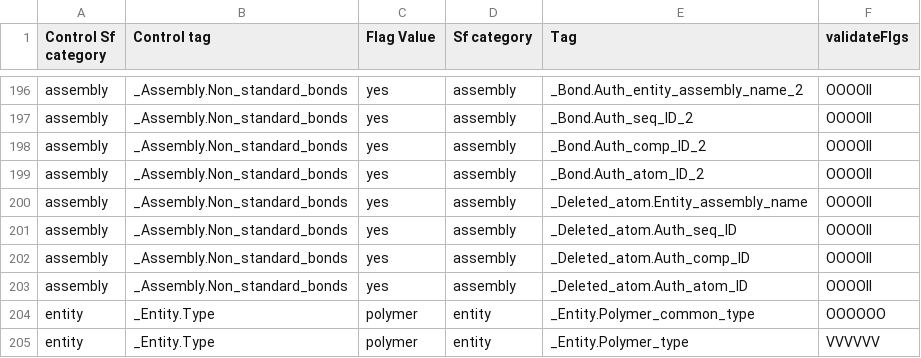
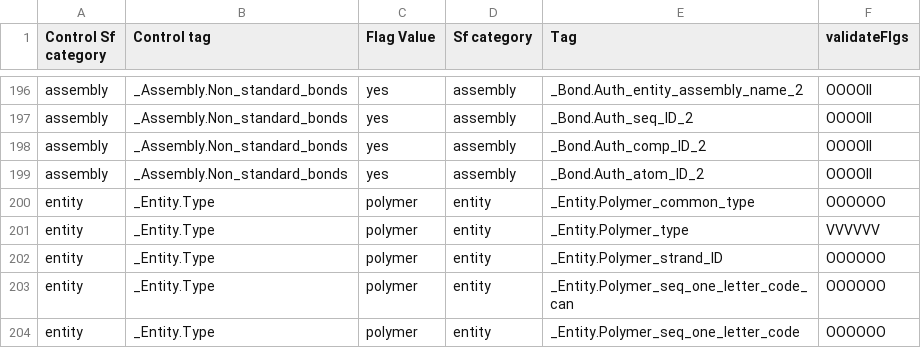
Before and after one commit to bmrb-io/nmr-star-dictionary, a CSV file: bmrb_star_v3_files/adit_input/adit_tag_validation.csv, drawn as a sheet; only a part is shown, gaps mark what is left out; the shorter side is filled out with more unchanged rows; the diff names each change by its address in the sheet, - before the commit and + after, or states it on an @@ line.

```diff
--- a/bmrb_star_v3_files/adit_input/adit_tag_validation.csv
+++ b/bmrb_star_v3_files/adit_input/adit_tag_validation.csv
-row 200: assembly | _Assembly.Non_standard_bonds | yes | assembly | _Deleted_atom.Entity_assembly_name | OOOOII
-row 201: assembly | _Assembly.Non_standard_bonds | yes | assembly | _Deleted_atom.Auth_seq_ID | OOOOII
-row 202: assembly | _Assembly.Non_standard_bonds | yes | assembly | _Deleted_atom.Auth_comp_ID | OOOOII
-row 203: assembly | _Assembly.Non_standard_bonds | yes | assembly | _Deleted_atom.Auth_atom_ID | OOOOII
```
Also changed, not shown: bmrb_star_v3_files/adit_input/adit_enum_dtl.csv, 9 other files.
